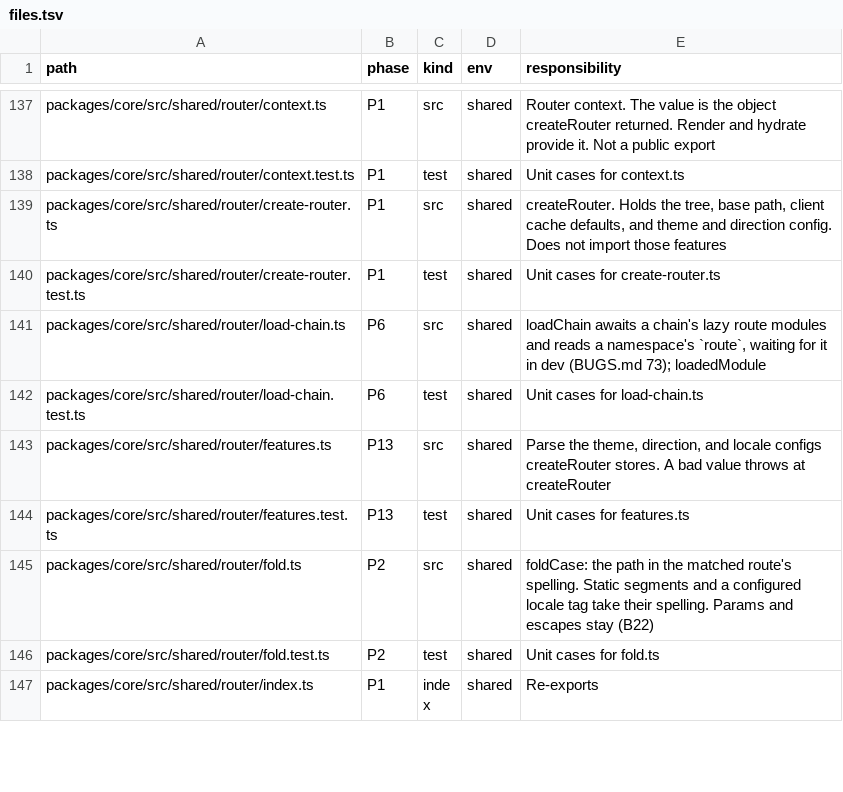
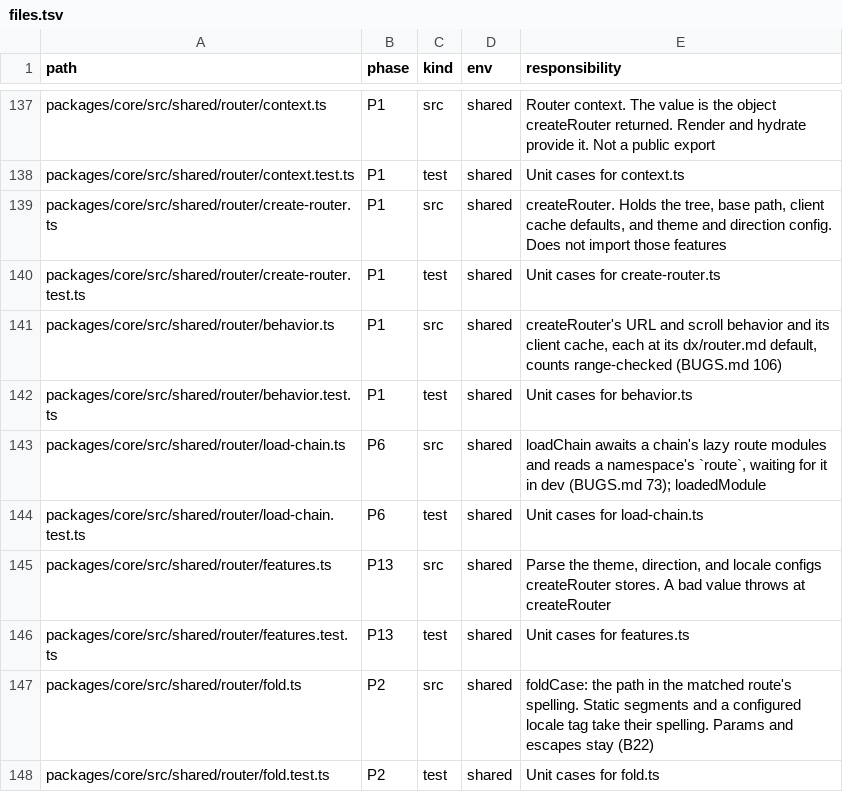
Before and after one commit to lovrozagar/flare, a TSV file: blueprint/files.tsv, drawn as a sheet; only a part is shown, gaps mark what is left out; the shorter side is filled out with more unchanged rows; the diff names each change by its address in the sheet, - before the commit and + after, or states it on an @@ line.

Commit message:
fix(bit-01): createrouter takes the behavior and cache options dx/router.md documents
RouterOptions gains caseSensitive, trailingSlash, scrollRestoration, scrollRestorationBehavior,
scrollRestorationMaxEntries, getScrollRestorationKey, and routeCacheMaxEntries, each at its dx
default, and createRouter reads cache.client (durations or false). The two counts are integers
in range, else the call throws. The client passes the scroll key to the scroll store.
dx/types.md states the self-redirect limit. BUGS.md 106.

```diff
--- a/blueprint/files.tsv
+++ b/blueprint/files.tsv
+row 141: packages/core/src/shared/router/behavior.ts | P1 | src | shared | createRouter's URL and scroll behavior and its client cache, each at its dx/router.md default, counts range-checked (BUGS.md 106)
+row 142: packages/core/src/shared/router/behavior.test.ts | P1 | test | shared | Unit cases for behavior.ts
```
Also changed, not shown: 10 other files.
